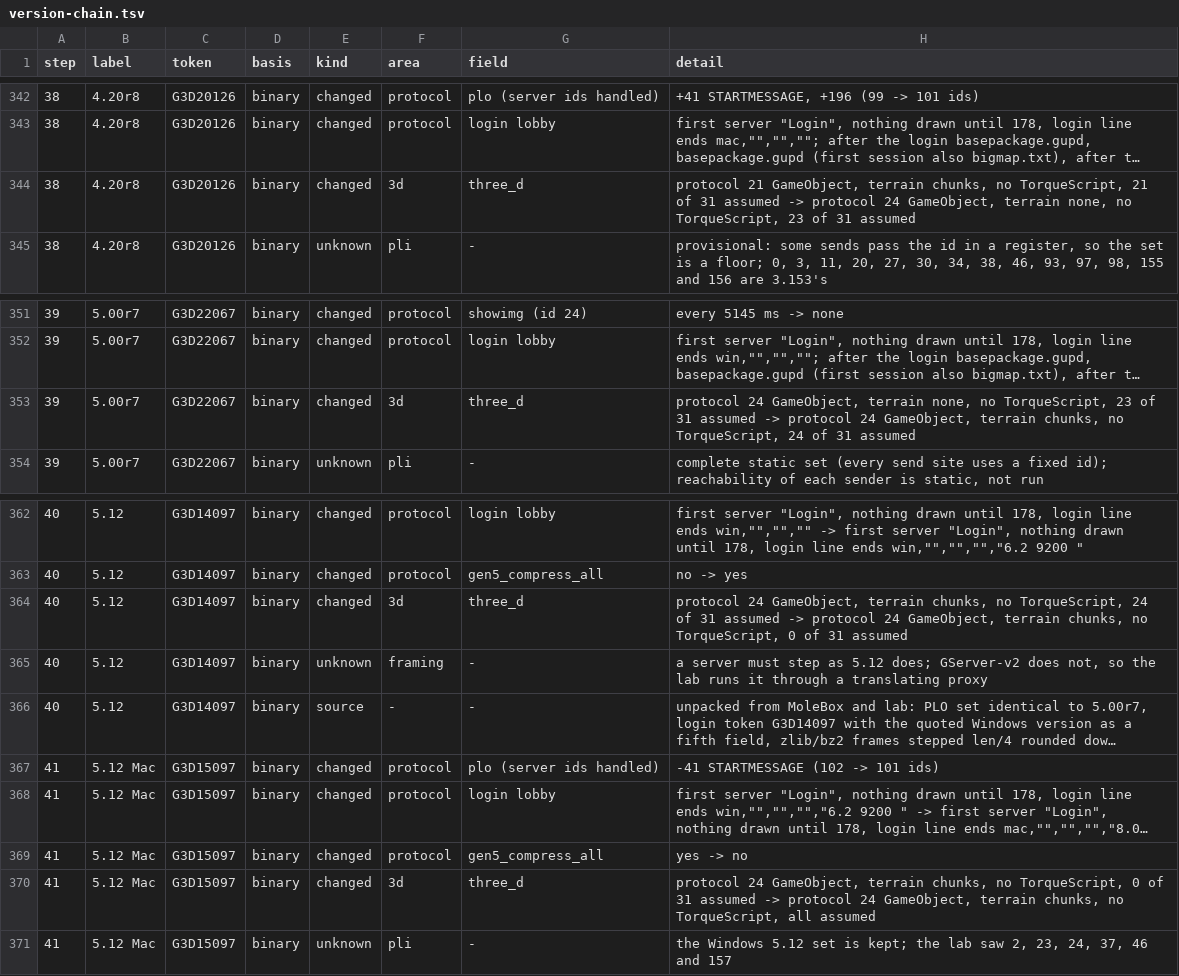
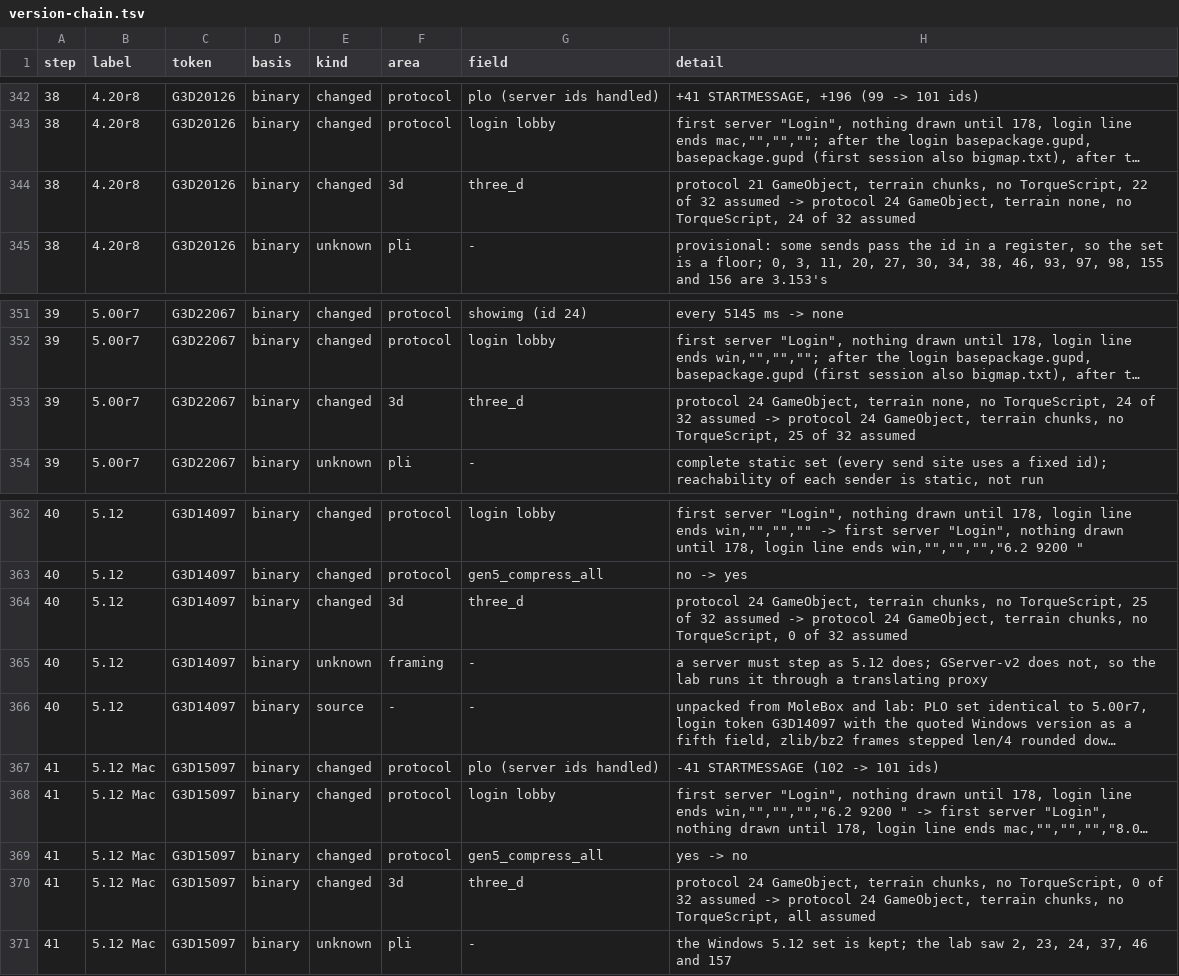
Before and after one commit to squirelworks/seihai-core, a TSV file: documentation/version-chain.tsv, drawn as a sheet; only a part is shown, gaps mark what is left out; long unchanged cells end in …; the diff covers the shown part only; the diff names each change by its address in the sheet, - before the commit and + after, or states it on an @@ line.

```diff
--- a/documentation/version-chain.tsv
+++ b/documentation/version-chain.tsv
-H344 (detail): …no TorqueScript, 21 of 31 assumed -> protocol 24 GameObject, terrain none, no TorqueScript, 23 of 31 assumed
+H344 (detail): …no TorqueScript, 22 of 32 assumed -> protocol 24 GameObject, terrain none, no TorqueScript, 24 of 32 assumed
-H353 (detail): …no TorqueScript, 23 of 31 assumed -> protocol 24 GameObject, terrain chunks, no TorqueScript, 24 of 31 assumed
+H353 (detail): …no TorqueScript, 24 of 32 assumed -> protocol 24 GameObject, terrain chunks, no TorqueScript, 25 of 32 assumed
-H364 (detail): …no TorqueScript, 24 of 31 assumed -> protocol 24 GameObject, terrain chunks, no TorqueScript, 0 of 31 assumed
+H364 (detail): …no TorqueScript, 25 of 32 assumed -> protocol 24 GameObject, terrain chunks, no TorqueScript, 0 of 32 assumed
-H370 (detail): …0 of 31 assumed ->…
+H370 (detail): …0 of 32 assumed ->…
```
Also changed, not shown: 5 edited cells elsewhere in this file, crates/seihai-core/src/protocol/three_d_toml.tsv, 3 other files.
